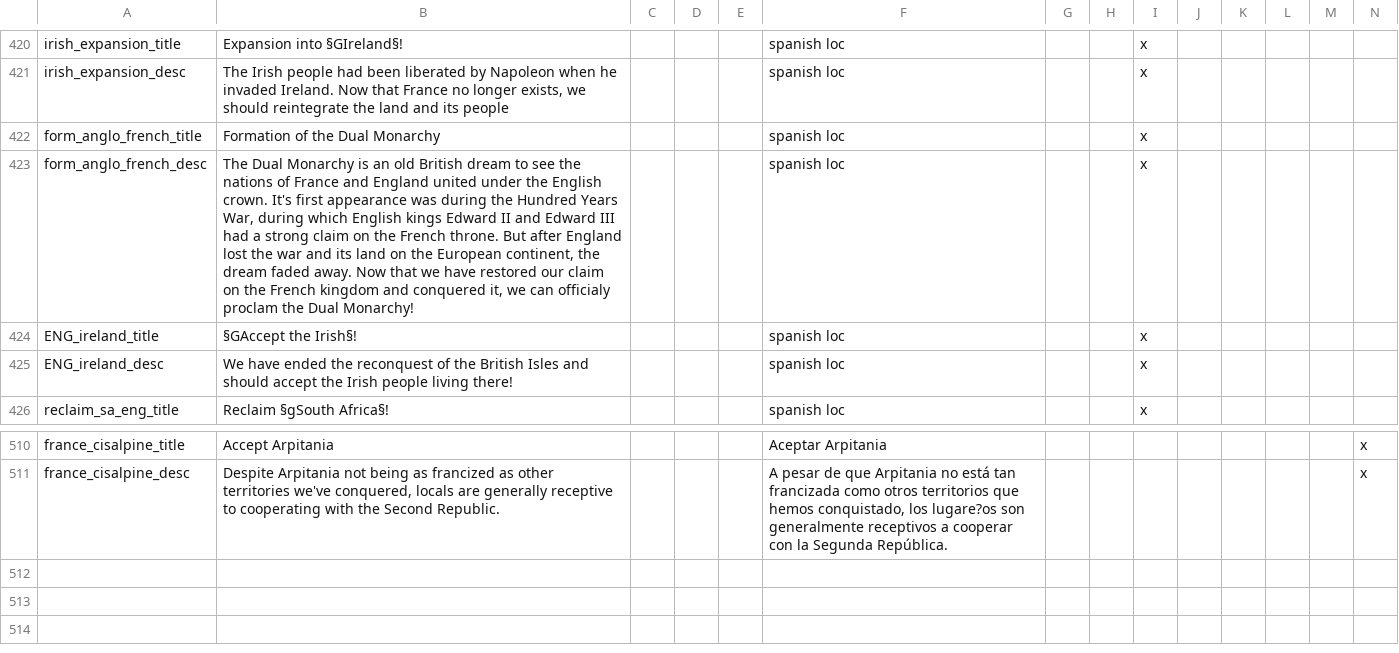
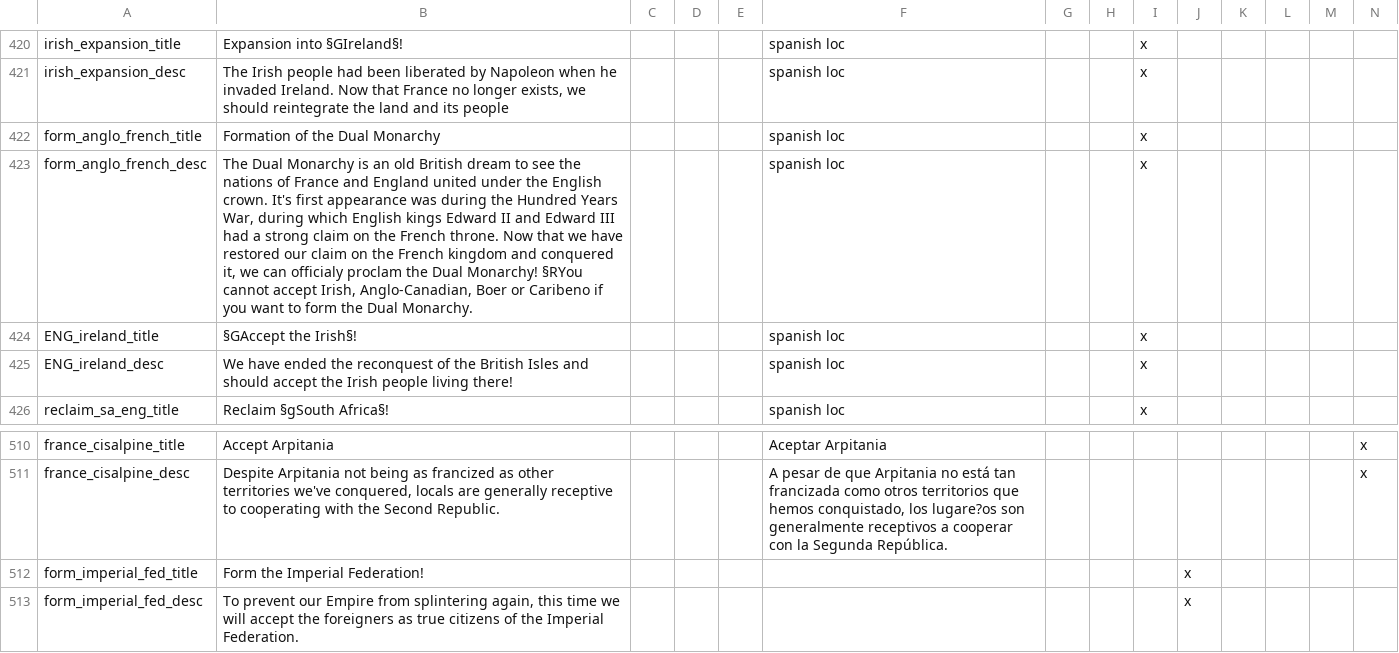
Before and after one commit to MaTi5893/Napoleon-s-Legacy-Remastered, a CSV file: Napoleon's Legacy_Remake/localisation/00_NL_remake_decisions.csv, drawn as a sheet; only a part is shown, gaps mark what is left out; rows hold the shown columns only; the diff names each change by its address in the sheet, - before the commit and + after, or states it on an @@ line.

Commit message:
EIC owns bengal, Imperial Federation formable
removed take vassal cb

```diff
--- a/Napoleon's Legacy_Remake/localisation/00_NL_remake_decisions.csv
+++ b/Napoleon's Legacy_Remake/localisation/00_NL_remake_decisions.csv
-B423: …French throne. But after England lost the war and its land on the European continent, the dream faded away. Now that we have restored our claim on the French kingdom and conquered it, we can officialy proclam the Dual Monarchy!
+B423: …French throne. Now that we have restored our claim on the French kingdom and conquered it, we can officialy proclam the Dual Monarchy! §RYou cannot accept Irish, Anglo-Canadian, Boer or Caribeno if you want to form the Dual Monarchy.
+row 512: form_imperial_fed_title | Form the Imperial Federation! |  |  |  |  |  |  |  | x
+row 513: form_imperial_fed_desc | To prevent our Empire from splintering again, this time we will accept the foreigners as true citizens of the Imperial Federation. |  |  |  |  |  |  |  | x
```
Also changed, not shown: Napoleon's Legacy_Remake/localisation/00_NL_Misc.csv, Napoleon's Legacy_Remake/localisation/00_NL_remake_new_nations.csv, 35 other files.
